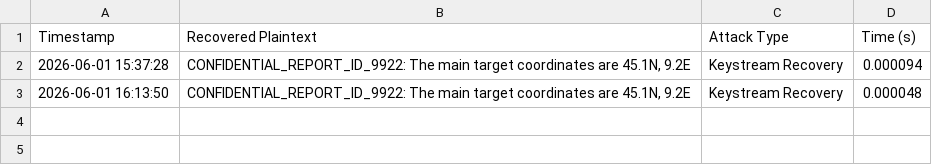
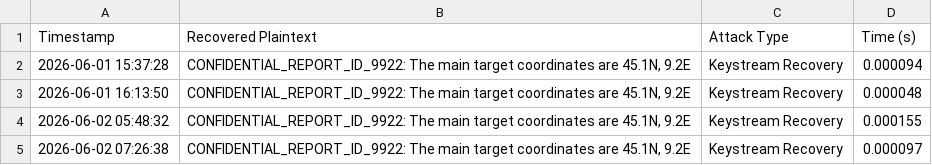
Before and after one commit to turlette/Cryptanalysis-on-Symmetric-Ciphers-DES-and-AES, a CSV file: data/aes_gcm_nonce_reuse_log.csv, drawn as a sheet.

```diff
--- a/data/aes_gcm_nonce_reuse_log.csv
+++ b/data/aes_gcm_nonce_reuse_log.csv
@@ -3 +3,3 @@ Timestamp,Recovered Plaintext,Attack Type,Time (s)
 2026-06-01 16:13:50,"CONFIDENTIAL_REPORT_ID_9922: The main target coordinates are 45.1N, 9.2E",Keystream Recovery,0.000048
+2026-06-02 05:48:32,"CONFIDENTIAL_REPORT_ID_9922: The main target coordinates are 45.1N, 9.2E",Keystream Recovery,0.000155
+2026-06-02 07:26:38,"CONFIDENTIAL_REPORT_ID_9922: The main target coordinates are 45.1N, 9.2E",Keystream Recovery,0.000097
```
Also changed, not shown: data/aes_padding_oracle_log.csv, data/des_bruteforce_log.csv, 9 other files.
